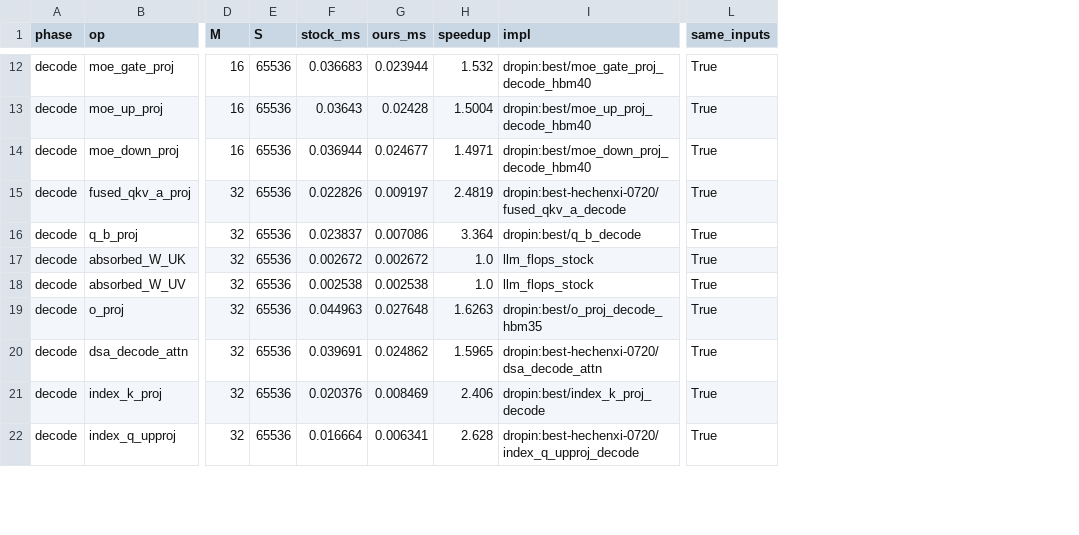
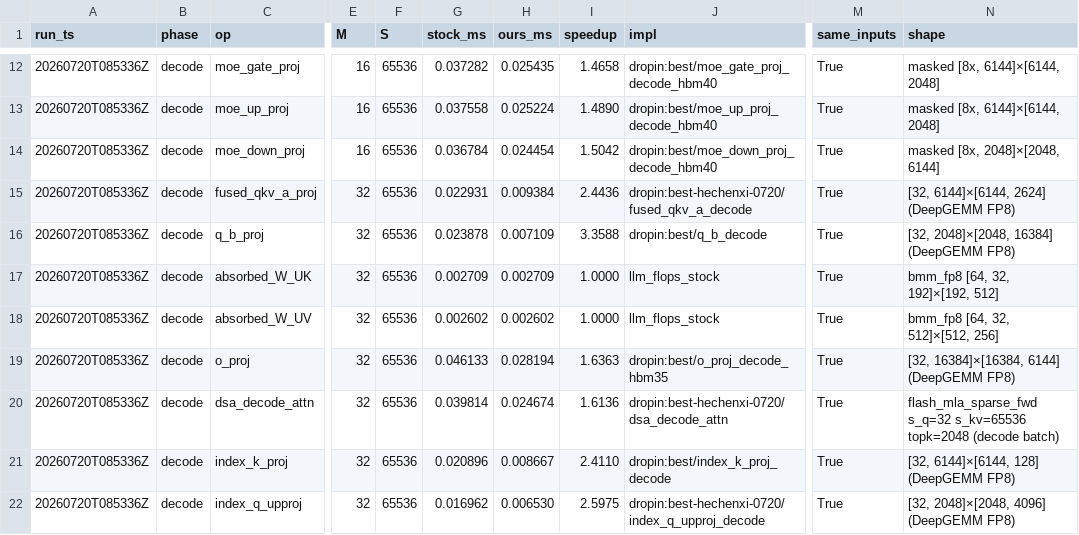
Before and after one commit to qhy991/kernel-harness, a CSV file: archive/0720-Best-GLM-52/llm_flops_style/results/comparison_decode.csv, drawn as a sheet; only a part is shown, gaps mark what is left out; addresses are those after the commit; the diff covers the shown part only; the diff names each change by its address in the sheet, - before the commit and + after, or states it on an @@ line.

```diff
--- a/archive/0720-Best-GLM-52/llm_flops_style/results/comparison_decode.csv
+++ b/archive/0720-Best-GLM-52/llm_flops_style/results/comparison_decode.csv
+column A (run_ts), rows 12-22: all 20260720T085336Z
+column N (shape), rows 12-22: masked [8x, 6144]×[6144, 2048] | masked [8x, 6144]×[6144, 2048] | masked [8x, 2048]×[2048, 6144] | [32, 6144]×[6144, 2624] (DeepGEMM FP8) | [32, 2048]×[2048, 16384] (DeepGEMM FP8) | bmm_fp8 [64, 32, 192]×[192, 512] | bmm_fp8 [64, 32, 512]×[512, 256] | [32, 16384]×[16384, 6144] (DeepGEMM FP8) | flash_mla_sparse_fwd s_q=32 s_kv=65536 topk=2048 (decode batch) | [32, 6144]×[6144, 128] (DeepGEMM FP8) | [32, 2048]×[2048, 4096] (DeepGEMM FP8)
-G12 (stock_ms): 0.036683
+G12 (stock_ms): 0.037282
-H12 (ours_ms): 0.023944
+H12 (ours_ms): 0.025435
-I12 (speedup): 1.532
+I12 (speedup): 1.4658
-G13 (stock_ms): 0.03643
+G13 (stock_ms): 0.037558
-H13 (ours_ms): 0.02428
+H13 (ours_ms): 0.025224
-I13 (speedup): 1.5004
+I13 (speedup): 1.4890
-G14 (stock_ms): 0.036944
+G14 (stock_ms): 0.036784
-H14 (ours_ms): 0.024677
+H14 (ours_ms): 0.024454
-I14 (speedup): 1.4971
+I14 (speedup): 1.5042
-G15 (stock_ms): 0.022826
+G15 (stock_ms): 0.022931
-H15 (ours_ms): 0.009197
+H15 (ours_ms): 0.009384
-I15 (speedup): 2.4819
+I15 (speedup): 2.4436
-G16 (stock_ms): 0.023837
+G16 (stock_ms): 0.023878
-H16 (ours_ms): 0.007086
+H16 (ours_ms): 0.007109
-I16 (speedup): 3.364
+I16 (speedup): 3.3588
-G17 (stock_ms): 0.002672
+G17 (stock_ms): 0.002709
-H17 (ours_ms): 0.002672
+H17 (ours_ms): 0.002709
-I17:I18 (speedup): 1.0
+I17:I18 (speedup): 1.0000
-G18 (stock_ms): 0.002538
+G18 (stock_ms): 0.002602
-H18 (ours_ms): 0.002538
+H18 (ours_ms): 0.002602
-G19 (stock_ms): 0.044963
+G19 (stock_ms): 0.046133
-H19 (ours_ms): 0.027648
+H19 (ours_ms): 0.028194
-I19 (speedup): 1.6263
+I19 (speedup): 1.6363
-G20 (stock_ms): 0.039691
+G20 (stock_ms): 0.039814
-H20 (ours_ms): 0.024862
+H20 (ours_ms): 0.024674
-I20 (speedup): 1.5965
+I20 (speedup): 1.6136
-G21 (stock_ms): 0.020376
+G21 (stock_ms): 0.020896
-H21 (ours_ms): 0.008469
+H21 (ours_ms): 0.008667
-I21 (speedup): 2.406
+I21 (speedup): 2.4110
-G22 (stock_ms): 0.016664
+G22 (stock_ms): 0.016962
-H22 (ours_ms): 0.006341
+H22 (ours_ms): 0.006530
-I22 (speedup): 2.628
+I22 (speedup): 2.5975
```
Also changed, not shown: 51 edited cells elsewhere in this file, archive/0720-Best-GLM-52/llm_flops_style/results/comparison_all.csv, archive/0720-Best-GLM-52/llm_flops_style/results/comparison_prefill.csv, 30 other files.
